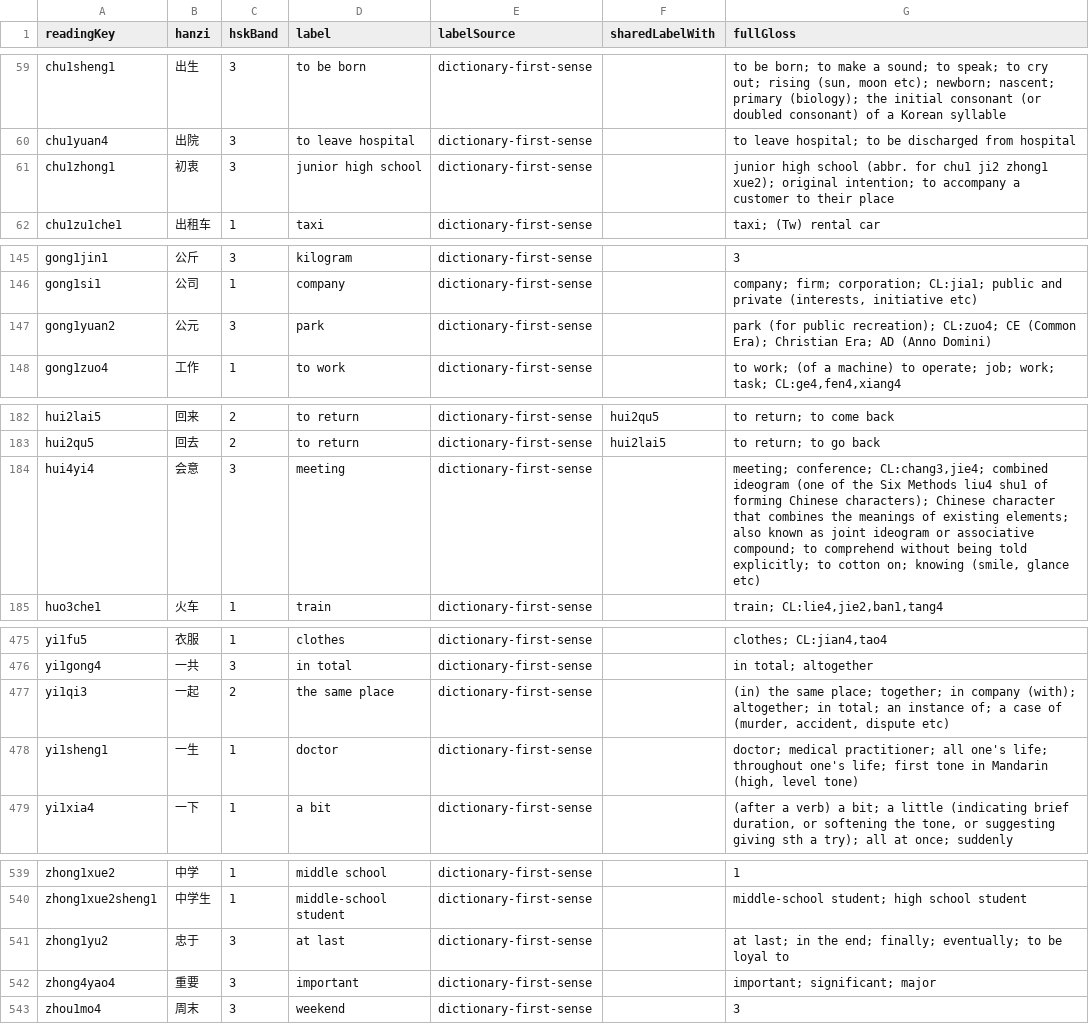
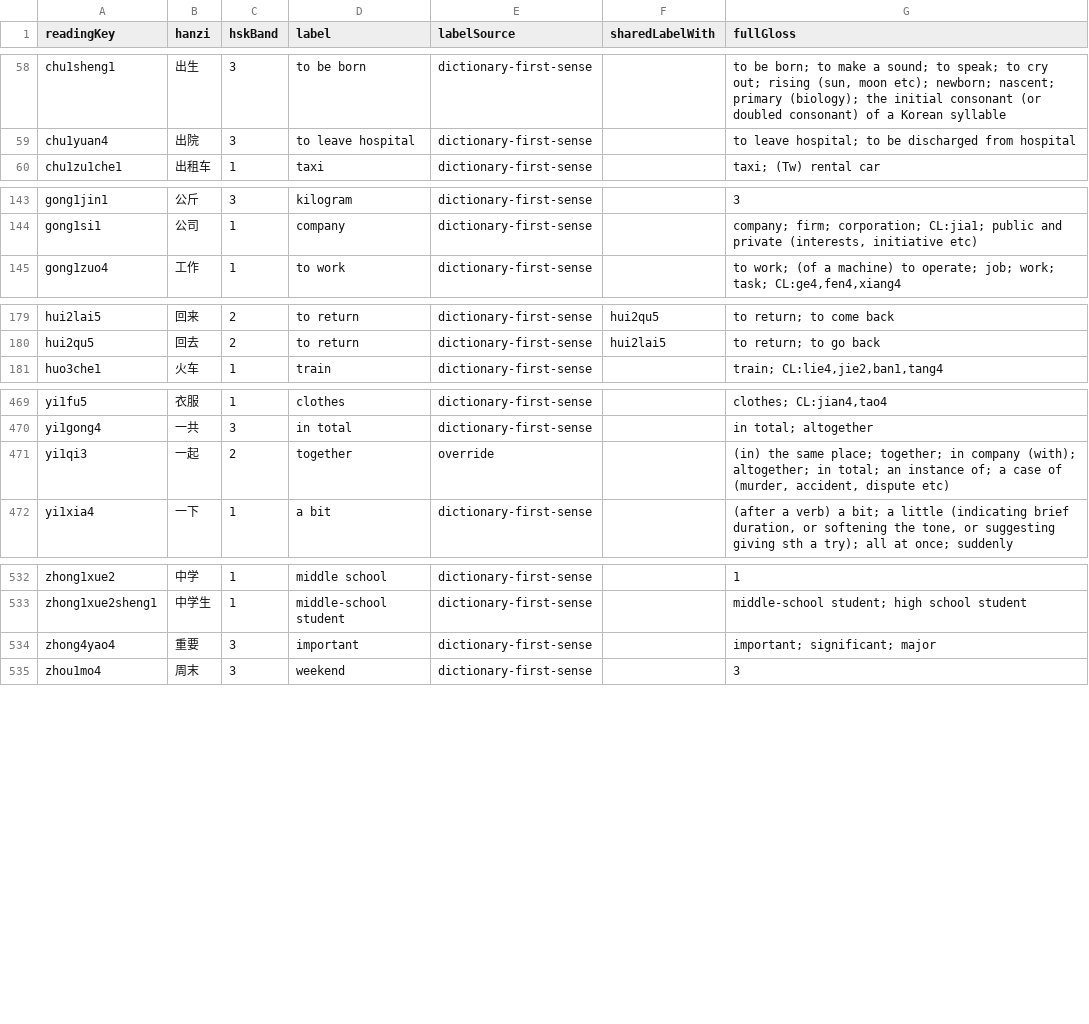
Before and after one commit to dsjamus-creator/liann-mahjong-tones-unity-under-dsjamus-creator, a CSV file: Tools~/data/english-labels-review.csv, drawn as a sheet; only a part is shown, gaps mark what is left out; the diff covers the shown part only.

```diff
--- a/Tools~/data/english-labels-review.csv
+++ b/Tools~/data/english-labels-review.csv
@@ -60,3 +59,2 @@ chu1sheng1,出生,3,to be born,dictionary-first-sense,,"to be born; to make a so
 chu1yuan4,出院,3,to leave hospital,dictionary-first-sense,,to leave hospital; to be discharged from hospital
-chu1zhong1,初衷,3,junior high school,dictionary-first-sense,,junior high school (abbr. for chu1 ji2 zhong1 xue2); original intention; to accompany a customer to their place
 chu1zu1che1,出租车,1,taxi,dictionary-first-sense,,taxi; (Tw) rental car
@@ -146,3 +144,2 @@ gong1jin1,公斤,3,kilogram,dictionary-first-sense,,3
 gong1si1,公司,1,company,dictionary-first-sense,,"company; firm; corporation; CL:jia1; public and private (interests, initiative etc)"
-gong1yuan2,公元,3,park,dictionary-first-sense,,park (for public recreation); CL:zuo4; CE (Common Era); Christian Era; AD (Anno Domini)
 gong1zuo4,工作,1,to work,dictionary-first-sense,,"to work; (of a machine) to operate; job; work; task; CL:ge4,fen4,xiang4"
@@ -183,3 +180,2 @@ hui2lai5,回来,2,to return,dictionary-first-sense,hui2qu5,to return; to come ba
 hui2qu5,回去,2,to return,dictionary-first-sense,hui2lai5,to return; to go back
-hui4yi4,会意,3,meeting,dictionary-first-sense,,"meeting; conference; CL:chang3,jie4; combined ideogram (one of the Six Methods liu4 shu1 of forming Chinese characters); Chinese character that combines the meanings of existing elements; also known as joint ideogram or associative compound; to comprehend without being told explicitly; to cotton on; knowing (smile, glance etc)"
 huo3che1,火车,1,train,dictionary-first-sense,,"train; CL:lie4,jie2,ban1,tang4"
@@ -476,4 +470,3 @@ yi1fu5,衣服,1,clothes,dictionary-first-sense,,"clothes; CL:jian4,tao4"
 yi1gong4,一共,3,in total,dictionary-first-sense,,in total; altogether
-yi1qi3,一起,2,the same place,dictionary-first-sense,,"(in) the same place; together; in company (with); altogether; in total; an instance of; a case of (murder, accident, dispute etc)"
-yi1sheng1,一生,1,doctor,dictionary-first-sense,,"doctor; medical practitioner; all one's life; throughout one's life; first tone in Mandarin (high, level tone)"
+yi1qi3,一起,2,together,override,,"(in) the same place; together; in company (with); altogether; in total; an instance of; a case of (murder, accident, dispute etc)"
 yi1xia4,一下,1,a bit,dictionary-first-sense,,"(after a verb) a bit; a little (indicating brief duration, or softening the tone, or suggesting giving sth a try); all at once; suddenly"
@@ -540,3 +533,2 @@ zhong1xue2,中学,1,middle school,dictionary-first-sense,,1
 zhong1xue2sheng1,中学生,1,middle-school student,dictionary-first-sense,,middle-school student; high school student
-zhong1yu2,忠于,3,at last,dictionary-first-sense,,at last; in the end; finally; eventually; to be loyal to
 zhong4yao4,重要,3,important,dictionary-first-sense,,important; significant; major
```
Also changed, not shown: 3 removed rows and 27 edited cells elsewhere in this file, 28 other files.
